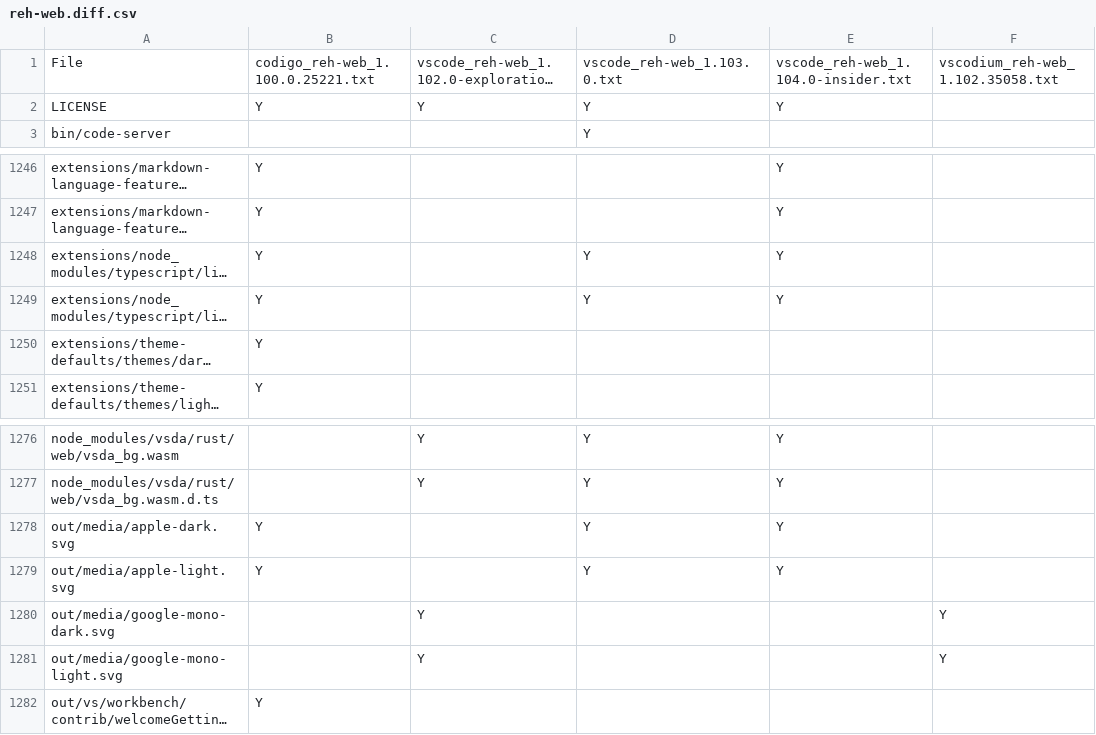
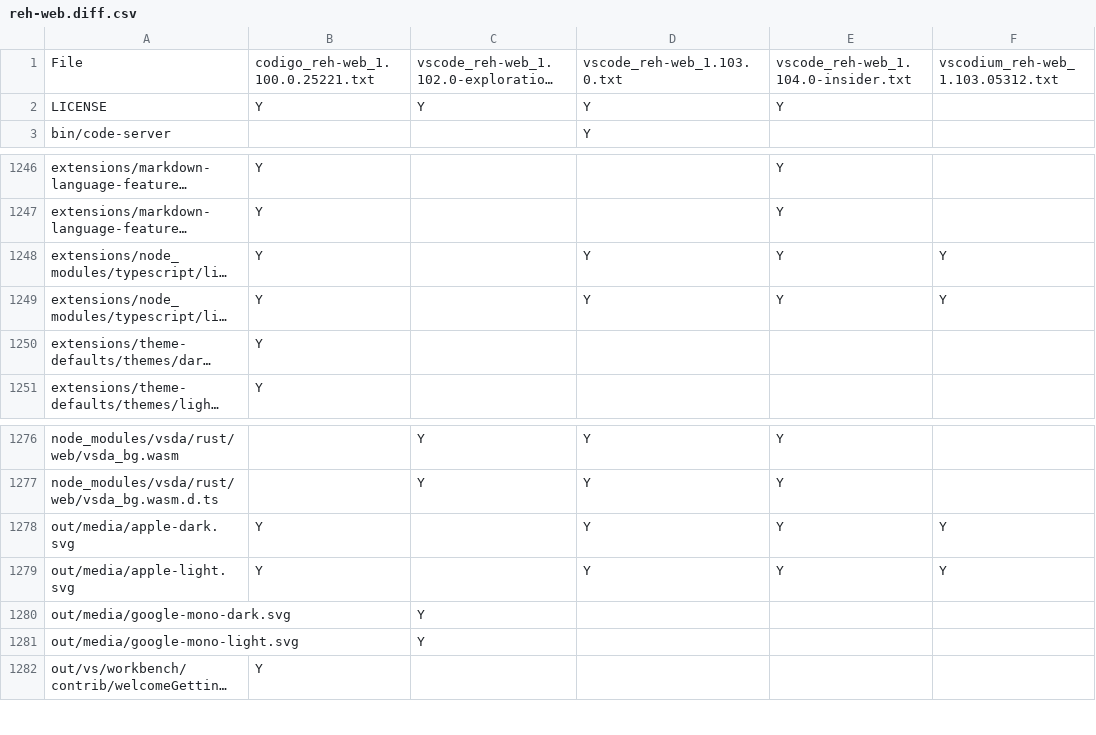
Before and after one commit to btwiuse/vsdiff, a CSV file: reh-web.diff.csv, drawn as a sheet; only a part is shown, gaps mark what is left out; long unchanged cells end in …; the diff names each change by its address in the sheet, - before the commit and + after, or states it on an @@ line.

```diff
--- a/reh-web.diff.csv
+++ b/reh-web.diff.csv
-F1: vscodium_reh-web_1.102.35058.txt
+F1: vscodium_reh-web_1.103.05312.txt
-F1248:F1249: (empty)
+F1248:F1249: Y
-F1278:F1279: (empty)
+F1278:F1279: Y
-F1280:F1281: Y
+F1280:F1281: (empty)
```
Also changed, not shown: reh.diff.csv, 3 other files.
